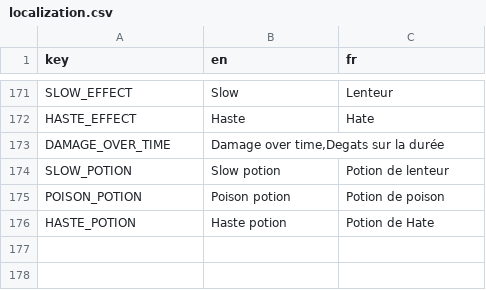
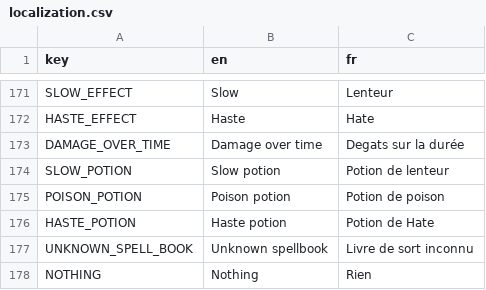
Before and after one commit to Kavekha/NoGoNoMa, a CSV file: data/localization.csv, drawn as a sheet; only a part is shown, gaps mark what is left out.

```diff
--- a/data/localization.csv
+++ b/data/localization.csv
@@ -172,3 +172,3 @@ SLOW_EFFECT;Slow;Lenteur
 HASTE_EFFECT;Haste;Hate
-DAMAGE_OVER_TIME;Damage over time,Degats sur la durée
+DAMAGE_OVER_TIME;Damage over time;Degats sur la durée
 SLOW_POTION;Slow potion;Potion de lenteur
@@ -176 +176,3 @@ POISON_POTION;Poison potion;Potion de poison
 HASTE_POTION;Haste potion;Potion de Hate
+UNKNOWN_SPELL_BOOK;Unknown spellbook;Livre de sort inconnu
+NOTHING;Nothing;Rien
```
Also changed, not shown: 10 other files.
